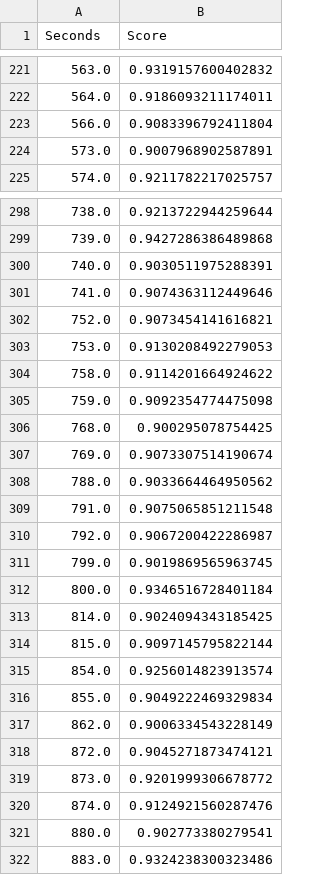
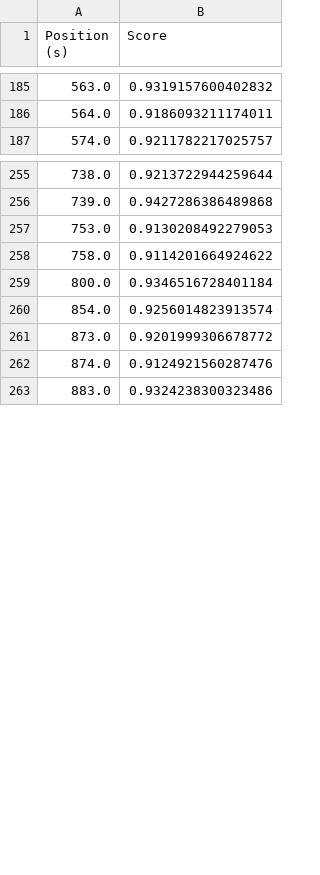
Before and after one commit to AlbertoV5/DxTracker-Reaper, a CSV file: Version2/timestamps.csv, drawn as a sheet; only a part is shown, gaps mark what is left out; the diff covers the shown part only.

Commit message:
Version 2, Pull and Process covered, need to do push to Reaper

```diff
--- a/Version2/timestamps.csv
+++ b/Version2/timestamps.csv
@@ -1 +1 @@
-Seconds,Score
+Position (s),Score
@@ -222,4 +186,2 @@ Seconds,Score
 564.0,0.9186093211174011
-566.0,0.9083396792411804
-573.0,0.9007968902587891
 574.0,0.9211782217025757
@@ -299,24 +256,8 @@ Seconds,Score
 739.0,0.9427286386489868
-740.0,0.9030511975288391
-741.0,0.9074363112449646
-752.0,0.9073454141616821
 753.0,0.9130208492279053
 758.0,0.9114201664924622
-759.0,0.9092354774475098
-768.0,0.900295078754425
-769.0,0.9073307514190674
-788.0,0.9033664464950562
-791.0,0.9075065851211548
-792.0,0.9067200422286987
-799.0,0.9019869565963745
 800.0,0.9346516728401184
-814.0,0.9024094343185425
-815.0,0.9097145795822144
 854.0,0.9256014823913574
-855.0,0.9049222469329834
-862.0,0.9006334543228149
-872.0,0.9045271873474121
 873.0,0.9201999306678772
 874.0,0.9124921560287476
-880.0,0.902773380279541
 883.0,0.9324238300323486
```
Also changed, not shown: 52 removed rows elsewhere in this file, 5 other files.
